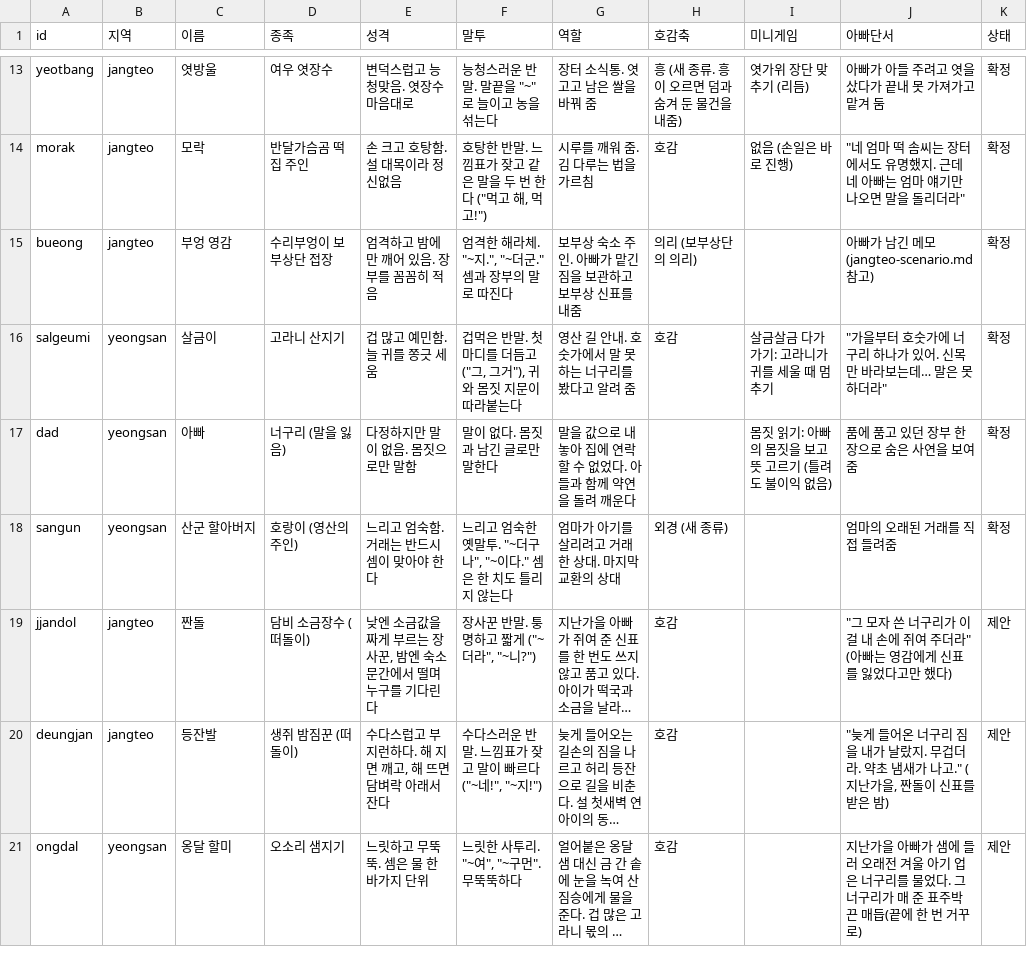
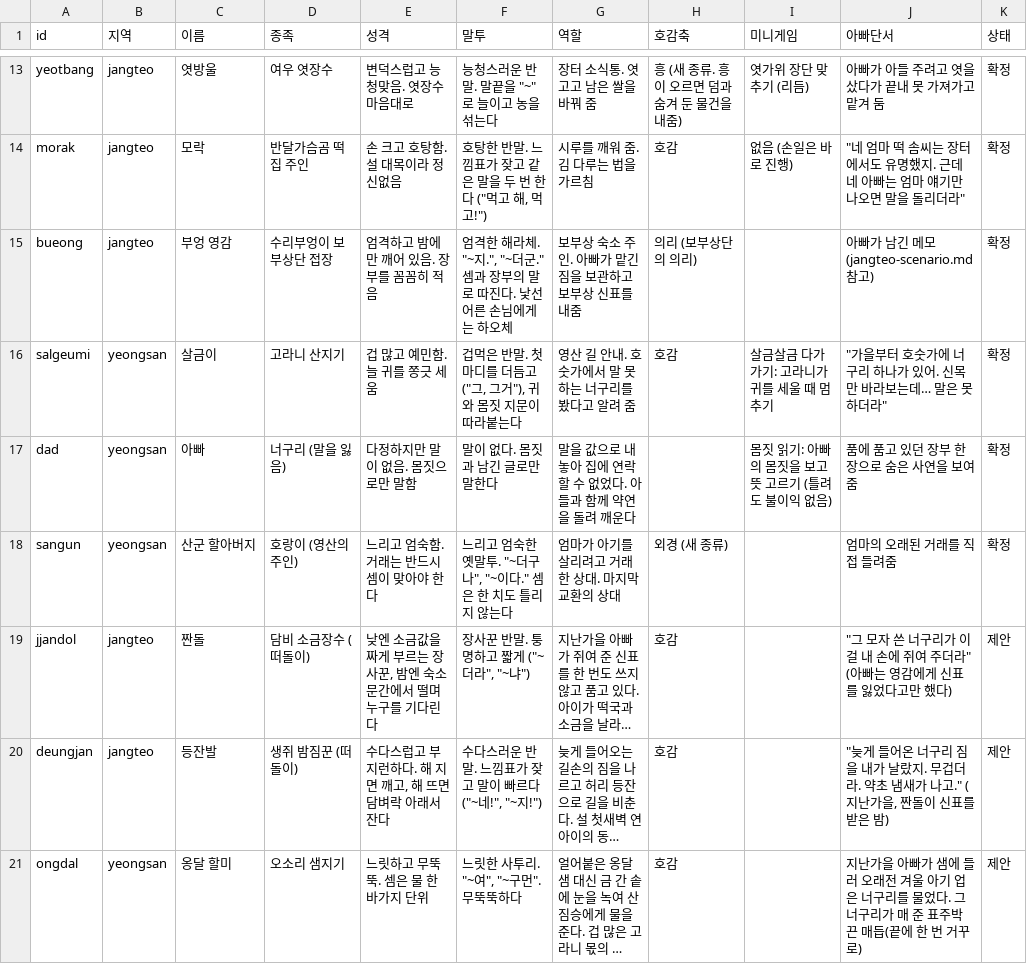
Before and after one commit to MATTTTJ/PACKOON, a CSV file: design/data/npcs.csv, drawn as a sheet; only a part is shown, gaps mark what is left out; long unchanged cells end in …; the diff names each change by its address in the sheet, - before the commit and + after, or states it on an @@ line.

```diff
--- a/design/data/npcs.csv
+++ b/design/data/npcs.csv
-F15 (말투): 엄격한 해라체. "~지.", "~더군." 셈과 장부의 말로 따진다
+F15 (말투): 엄격한 해라체. "~지.", "~더군." 셈과 장부의 말로 따진다. 낯선 어른 손님에게는 하오체
-F19 (말투): 장사꾼 반말. 퉁명하고 짧게 ("~더라", "~니?")
+F19 (말투): 장사꾼 반말. 퉁명하고 짧게 ("~더라", "~냐")
```
Also changed, not shown: design/data/decisions.csv, design/data/items.csv, 7 other files.
